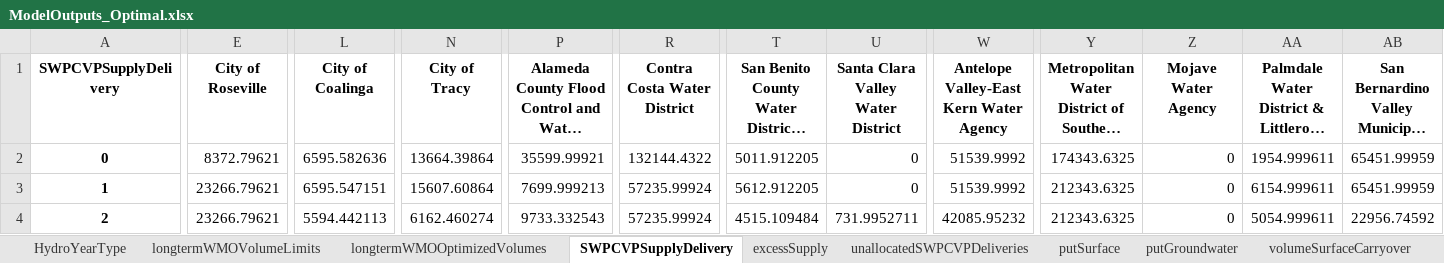
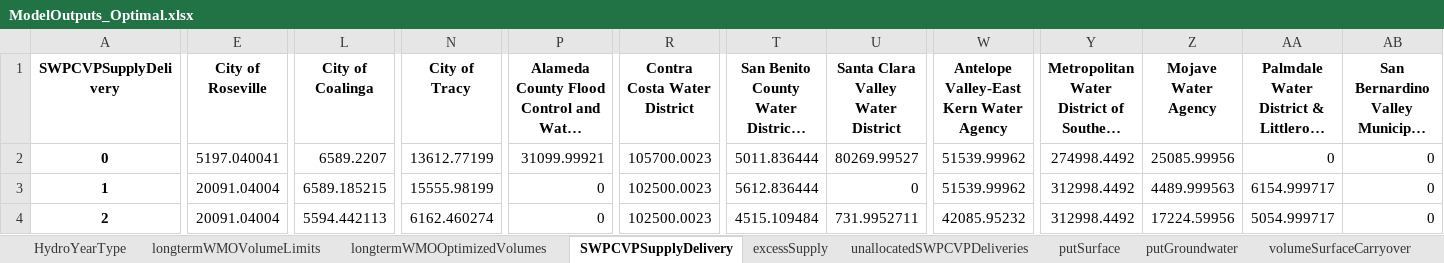
Before and after one commit to dayamuralidharan/California-Urban-Water-Management-Economic-Tool, an Excel workbook: CaUWMET/ModelOutputs_Optimal.xlsx, sheet SWPCVPSupplyDelivery, drawn as a sheet; only a part is shown, gaps mark what is left out; long unchanged cells end in …; values as stored, in another font and other column widths than the file's, no borders; the diff covers the shown part only; the diff names each change by its address in the sheet, - before the commit and + after, or states it on an @@ line.

```diff
--- a/CaUWMET/ModelOutputs_Optimal.xlsx (sheet SWPCVPSupplyDelivery)
+++ b/CaUWMET/ModelOutputs_Optimal.xlsx (sheet SWPCVPSupplyDelivery)
-E2 (City of Roseville): 8372.79621
+E2 (City of Roseville): 5197.040041
-L2 (City of Coalinga): 6595.582636
+L2 (City of Coalinga): 6589.2207
-N2 (City of Tracy): 13664.39864
+N2 (City of Tracy): 13612.77199
-P2: 35599.99921
+P2: 31099.99921
-R2 (Contra Costa Water District): 132144.4322
+R2 (Contra Costa Water District): 105700.0023
-T2: 5011.912205
+T2: 5011.836444
-U2: 0
+U2: 80269.99527
-W2:W3: 51539.9992
+W2:W3: 51539.99962
-Y2: 174343.6325
+Y2: 274998.4492
-Z2 (Mojave Water Agency): 0
+Z2 (Mojave Water Agency): 25085.99956
-AA2: 1954.999611
+AA2: 0
-AB2:AB3: 65451.99959
+AB2:AB3: 0
-E3:E4 (City of Roseville): 23266.79621
+E3:E4 (City of Roseville): 20091.04004
-L3 (City of Coalinga): 6595.547151
+L3 (City of Coalinga): 6589.185215
-N3 (City of Tracy): 15607.60864
+N3 (City of Tracy): 15555.98199
-P3: 7699.999213
+P3: 0
-R3:R4 (Contra Costa Water District): 57235.99924
+R3:R4 (Contra Costa Water District): 102500.0023
-T3: 5612.912205
+T3: 5612.836444
-Y3:Y4: 212343.6325
+Y3:Y4: 312998.4492
-Z3 (Mojave Water Agency): 0
+Z3 (Mojave Water Agency): 4489.999563
-AA3: 6154.999611
+AA3: 6154.999717
-P4: 9733.332543
+P4: 0
-Z4 (Mojave Water Agency): 0
+Z4 (Mojave Water Agency): 17224.59956
-AA4: 5054.999611
+AA4: 5054.999717
-AB4: 22956.74592
+AB4: 0
```
Also changed, not shown: 1264 edited cells elsewhere in this sheet, sheet totalAnnualCost, sheet totalReliabilityMgmtCost, sheet desalinationLongTermWMOCost, sheet recycledLongTermWMOCost, sheet potableReuseLongTermWMOCost, sheet transfersAndExchangesLongTermWMOCost, 21 more sheets, CaUWMET/ModelOutputs_Best.xlsx, CaUWMET/QAQCResults_Best.xlsx, 18 other files.
